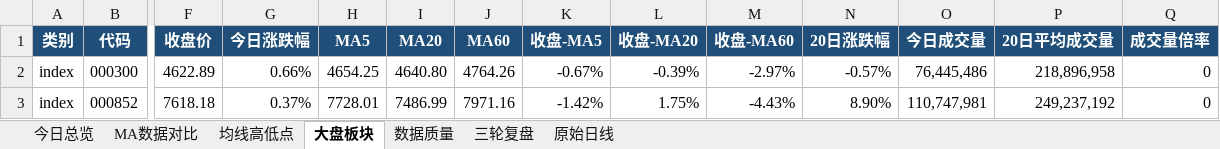
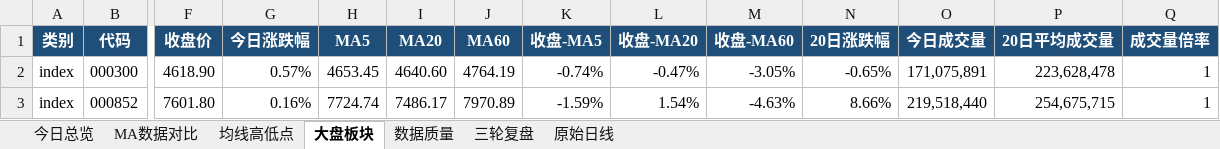
Before and after one commit to ghskb1949/a-share-dashboard, an Excel workbook: codex_daily_observation_2026-08-21.xlsx, sheet 大盘板块, drawn as a sheet; only a part is shown, gaps mark what is left out; values as stored, in another font and other column widths than the file's, no borders; the diff covers the shown part only; the diff names each change by its address in the sheet, - before the commit and + after, or states it on an @@ line.

```diff
--- a/codex_daily_observation_2026-08-21.xlsx (sheet 大盘板块)
+++ b/codex_daily_observation_2026-08-21.xlsx (sheet 大盘板块)
-F2 (收盘价): 4622.89
+F2 (收盘价): 4618.90
-G2 (今日涨跌幅): 0.66%
+G2 (今日涨跌幅): 0.57%
-H2 (MA5): 4654.25
+H2 (MA5): 4653.45
-I2 (MA20): 4640.80
+I2 (MA20): 4640.60
-J2 (MA60): 4764.26
+J2 (MA60): 4764.19
-K2 (收盘-MA5): -0.67%
+K2 (收盘-MA5): -0.74%
-L2 (收盘-MA20): -0.39%
+L2 (收盘-MA20): -0.47%
-M2 (收盘-MA60): -2.97%
+M2 (收盘-MA60): -3.05%
-N2 (20日涨跌幅): -0.57%
+N2 (20日涨跌幅): -0.65%
-O2 (今日成交量): 76,445,486
+O2 (今日成交量): 171,075,891
-P2 (20日平均成交量): 218,896,958
+P2 (20日平均成交量): 223,628,478
-Q2:Q3 (成交量倍率): 0
+Q2:Q3 (成交量倍率): 1
-F3 (收盘价): 7618.18
+F3 (收盘价): 7601.80
-G3 (今日涨跌幅): 0.37%
+G3 (今日涨跌幅): 0.16%
-H3 (MA5): 7728.01
+H3 (MA5): 7724.74
-I3 (MA20): 7486.99
+I3 (MA20): 7486.17
-J3 (MA60): 7971.16
+J3 (MA60): 7970.89
-K3 (收盘-MA5): -1.42%
+K3 (收盘-MA5): -1.59%
-L3 (收盘-MA20): 1.75%
+L3 (收盘-MA20): 1.54%
-M3 (收盘-MA60): -4.43%
+M3 (收盘-MA60): -4.63%
-N3 (20日涨跌幅): 8.90%
+N3 (20日涨跌幅): 8.66%
-O3 (今日成交量): 110,747,981
+O3 (今日成交量): 219,518,440
-P3 (20日平均成交量): 249,237,192
+P3 (20日平均成交量): 254,675,715
```
Also changed, not shown: 196 edited cells elsewhere in this sheet, sheet 原始日线, sheet 均线高低点, sheet MA数据对比, sheet 数据质量, sheet 今日总览, output/codex_daily_observation_2026-08-21.xlsx, 3 other files.
